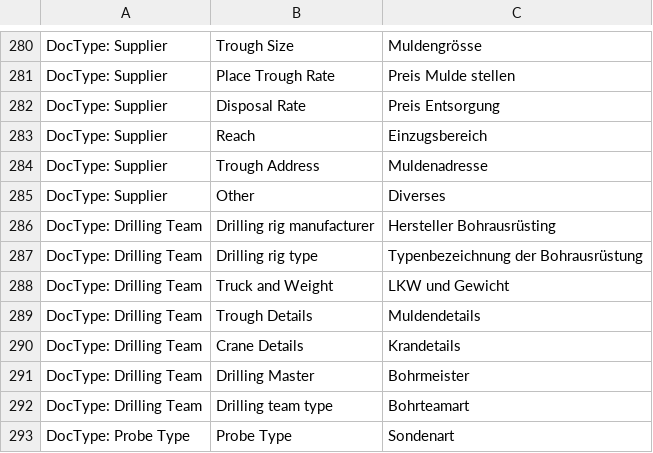
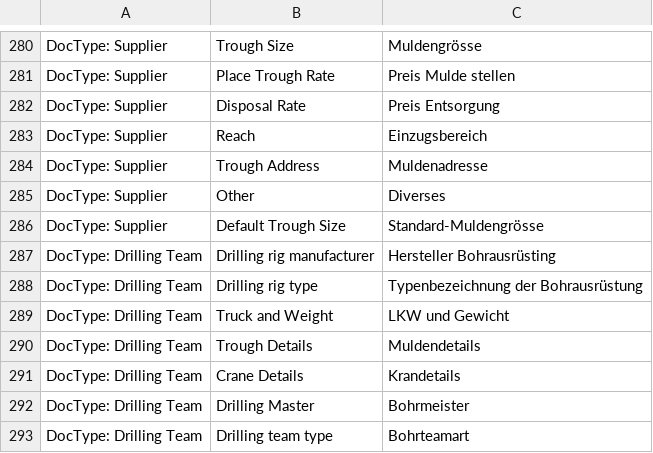
Before and after one commit to libracore/hb, a CSV file: heimbohrtechnik/translations/de.csv, drawn as a sheet; only a part is shown, gaps mark what is left out; the shorter side is filled out with more unchanged rows; the diff names each change by its address in the sheet, - before the commit and + after, or states it on an @@ line.

Commit message:
default trough sizes (#124)

```diff
--- a/heimbohrtechnik/translations/de.csv
+++ b/heimbohrtechnik/translations/de.csv
+row 286: DocType: Supplier | Default Trough Size | Standard-Muldengrösse
```
Also changed, not shown: 6 other files.
